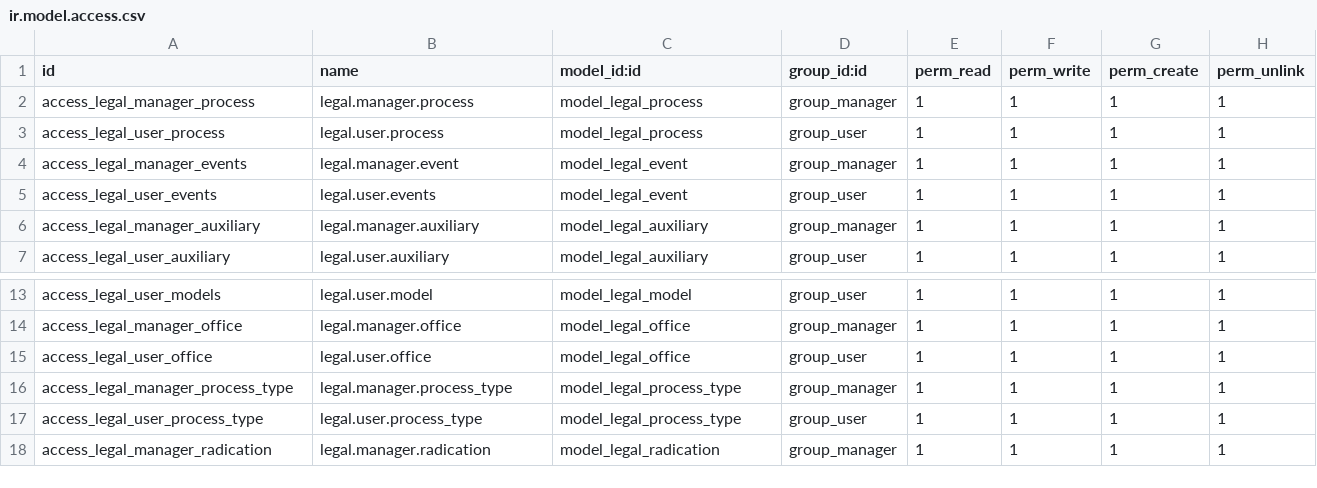
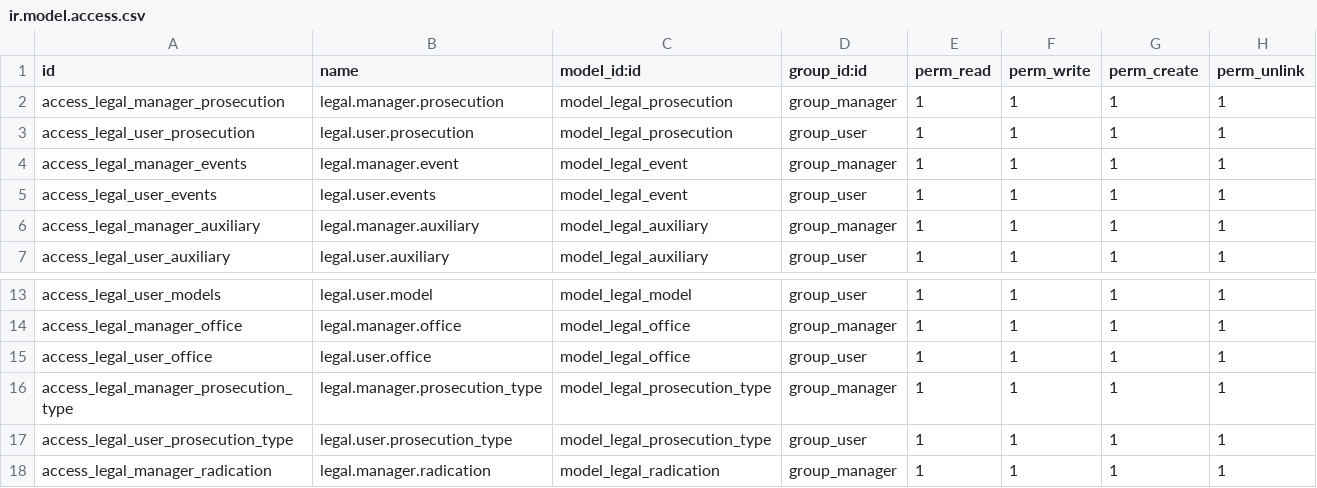
Before and after one commit to ingadhoc/odoo-legal, a CSV file: legal/security/ir.model.access.csv, drawn as a sheet; only a part is shown, gaps mark what is left out.

Commit message:
FIX legal report and trasnlation

```diff
--- a/legal/security/ir.model.access.csv
+++ b/legal/security/ir.model.access.csv
@@ -1,4 +1,4 @@
 id,name,model_id:id,group_id:id,perm_read,perm_write,perm_create,perm_unlink
-access_legal_manager_process,legal.manager.process,model_legal_process,group_manager,1,1,1,1
-access_legal_user_process,legal.user.process,model_legal_process,group_user,1,1,1,1
+access_legal_manager_prosecution,legal.manager.prosecution,model_legal_prosecution,group_manager,1,1,1,1
+access_legal_user_prosecution,legal.user.prosecution,model_legal_prosecution,group_user,1,1,1,1
 access_legal_manager_events,legal.manager.event,model_legal_event,group_manager,1,1,1,1
@@ -15,4 +15,4 @@ access_legal_manager_office,legal.manager.office,model_legal_office,group_manage
 access_legal_user_office,legal.user.office,model_legal_office,group_user,1,1,1,1
-access_legal_manager_process_type,legal.manager.process_type,model_legal_process_type,group_manager,1,1,1,1
-access_legal_user_process_type,legal.user.process_type,model_legal_process_type,group_user,1,1,1,1
+access_legal_manager_prosecution_type,legal.manager.prosecution_type,model_legal_prosecution_type,group_manager,1,1,1,1
+access_legal_user_prosecution_type,legal.user.prosecution_type,model_legal_prosecution_type,group_user,1,1,1,1
 access_legal_manager_radication,legal.manager.radication,model_legal_radication,group_manager,1,1,1,1
```
Also changed, not shown: legal/data/demo/legal.process.csv, 28 other files.
